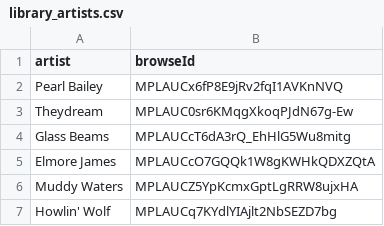
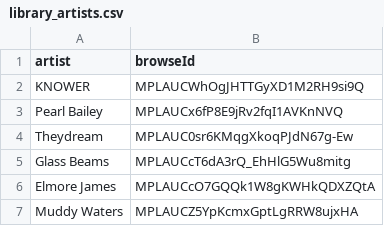
Before and after one commit to jwenerd/ytm-dl, a CSV file: output/library_artists.csv, drawn as a sheet; only a part is shown; the shorter side is filled out with more unchanged rows.

```diff
--- a/output/library_artists.csv
+++ b/output/library_artists.csv
@@ -1,2 +1,3 @@
 artist,browseId
+KNOWER,MPLAUCWhOgJHTTGyXD1M2RH9si9Q
 Pearl Bailey,MPLAUCx6fP8E9jRv2fqI1AVKnNVQ
```
Also changed, not shown: 5 other files.
